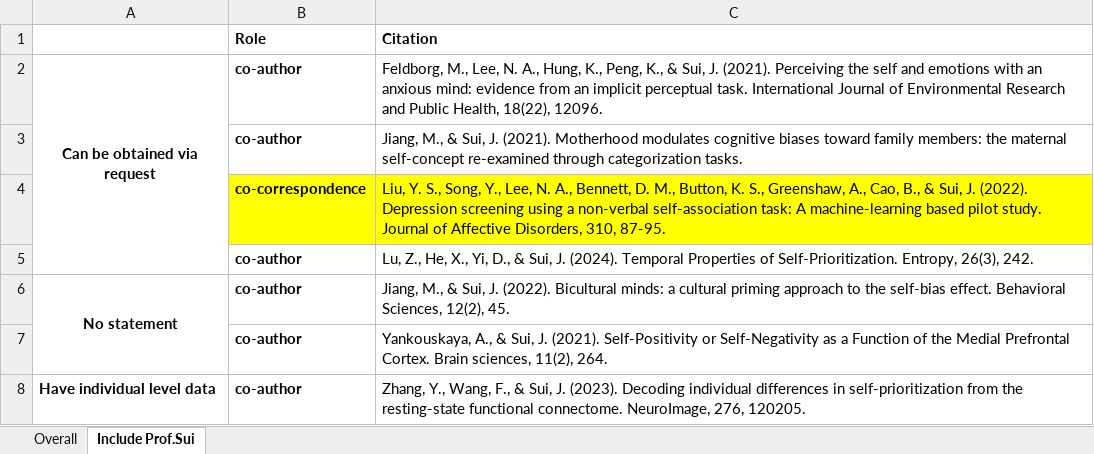
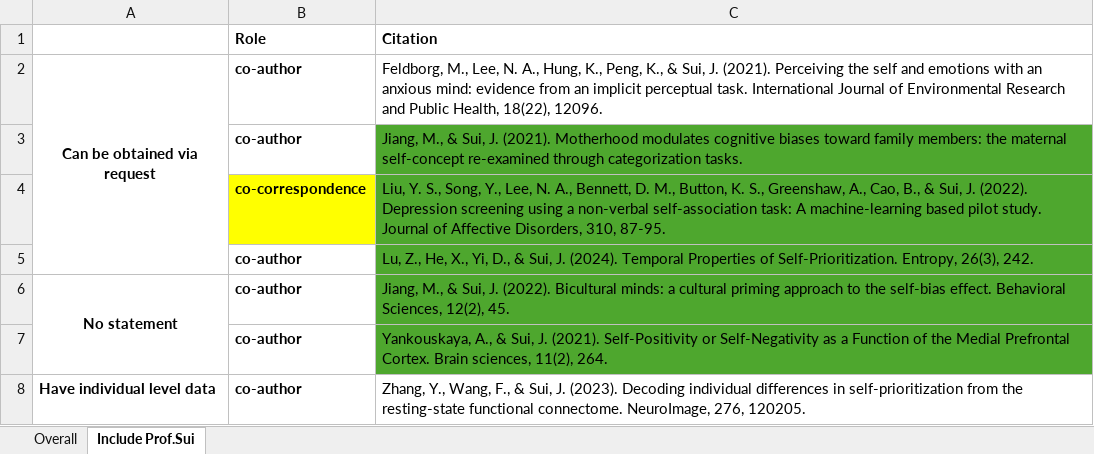
Before and after one commit to WangOldBig/SPE_Database, an Excel workbook: SPMT_Email.xlsx, sheet Include Prof.Sui, drawn as a sheet; values as stored, in another font and other column widths than the file's, no borders; conditional formats not drawn; the diff names each change by its address in the sheet, - before the commit and + after, or states it on an @@ line.

```diff
--- a/SPMT_Email.xlsx (sheet Include Prof.Sui)
+++ b/SPMT_Email.xlsx (sheet Include Prof.Sui)
-C3 fill: none
+C3 fill: #4EA72E
-C4 fill: #FFFF00
+C4 fill: #4EA72E
-C5:C7 fill: none
+C5:C7 fill: #4EA72E
```
Also changed, not shown: sheet Overall, hidden cells, Contact information.xlsx, Label.xlsx, 33 other files.
